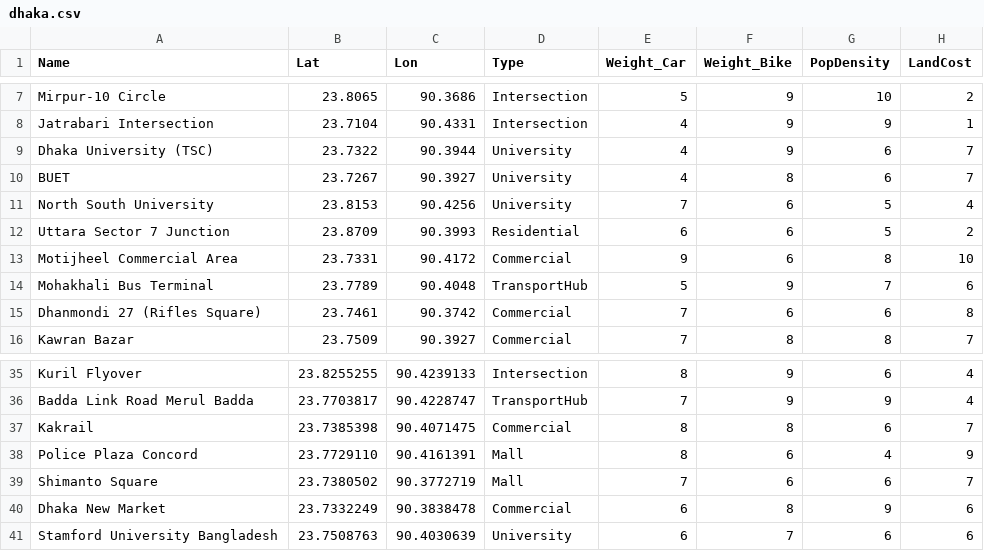
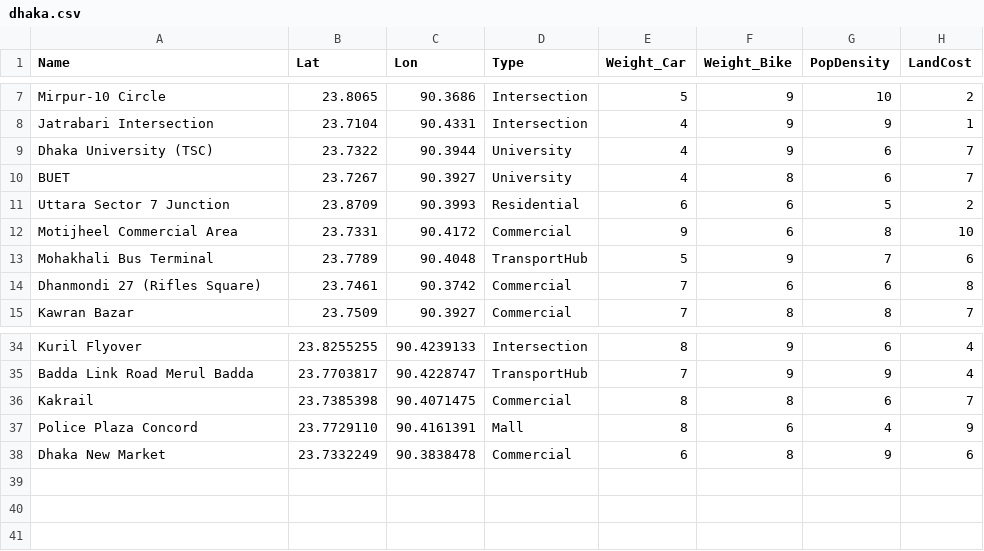
Before and after one commit to nx-smul/research-paper_ev, a CSV file: data/dhaka.csv, drawn as a sheet; only a part is shown, gaps mark what is left out.

```diff
--- a/data/dhaka.csv
+++ b/data/dhaka.csv
@@ -10,3 +10,2 @@ Dhaka University (TSC),23.7322,90.3944,University,4,9,6,7
 BUET,23.7267,90.3927,University,4,8,6,7
-North South University,23.8153,90.4256,University,7,6,5,4
 Uttara Sector 7 Junction,23.8709,90.3993,Residential,6,6,5,2
@@ -38,4 +37,2 @@ Kakrail,23.7385398,90.4071475,Commercial,8,8,6,7
 Police Plaza Concord,23.7729110,90.4161391,Mall,8,6,4,9
-Shimanto Square,23.7380502,90.3772719,Mall,7,6,6,7
 Dhaka New Market,23.7332249,90.3838478,Commercial,6,8,9,6
-Stamford University Bangladesh,23.7508763,90.4030639,University,6,7,6,6
```
Also changed, not shown: 2 other files.
